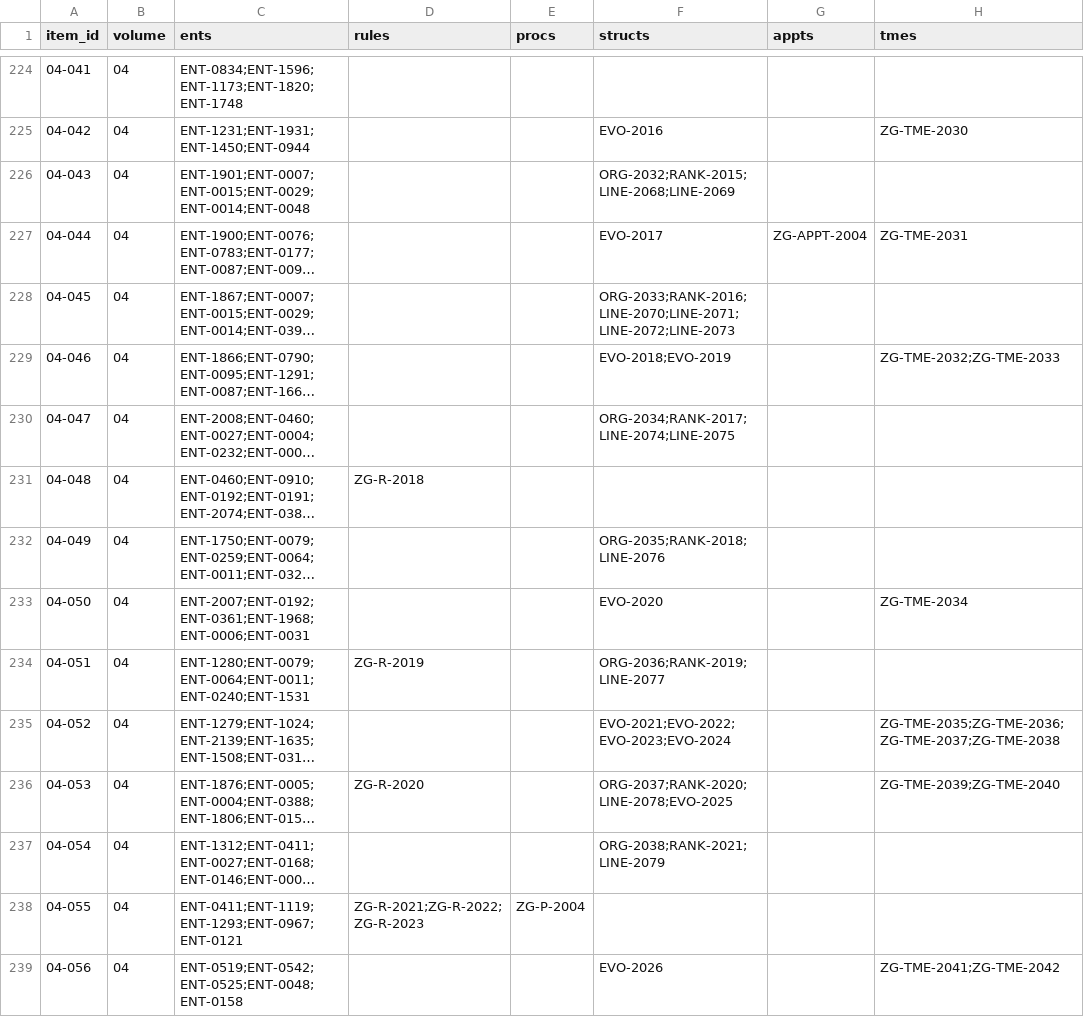
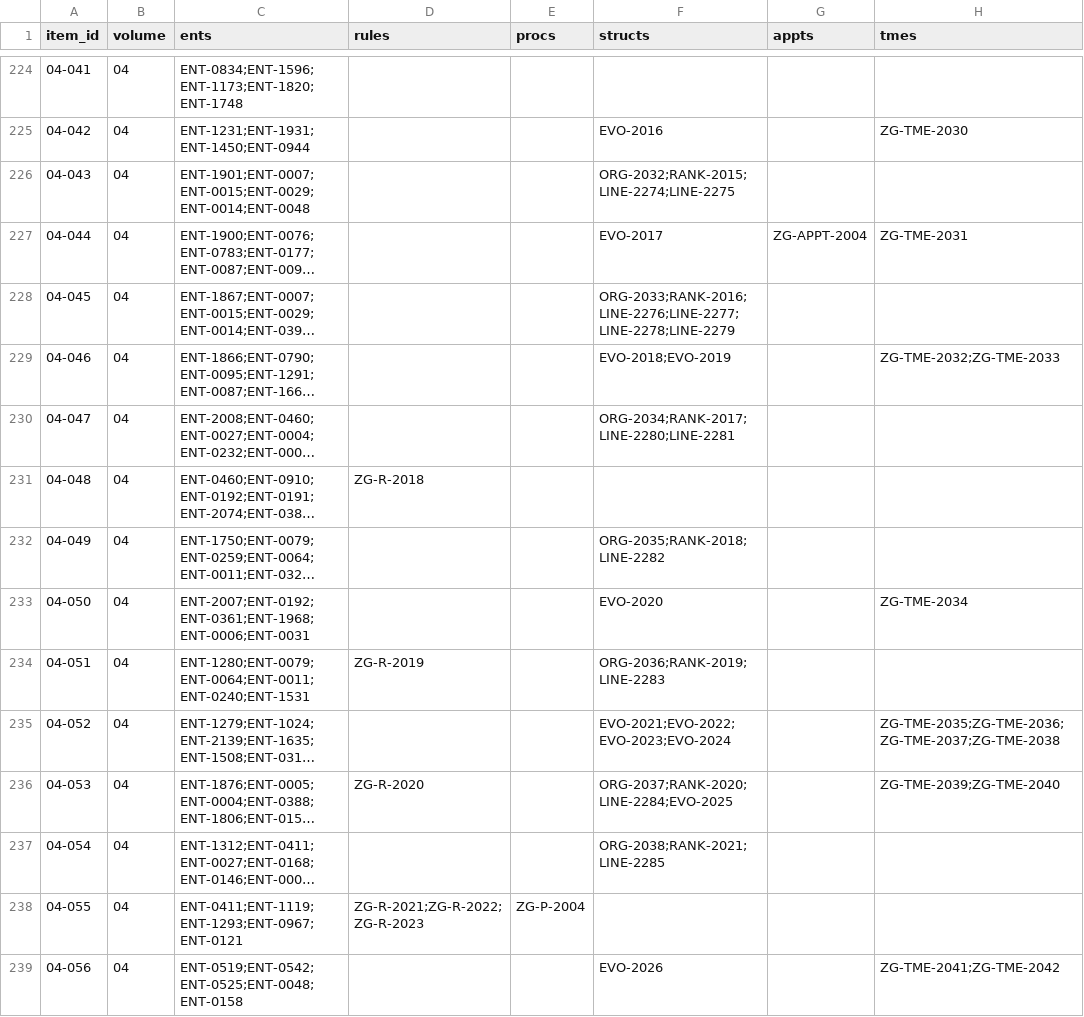
Before and after one commit to miyamaerei/guji_creator, a CSV file: mingshi/mingshi-zhiguanzhi/_kg_join_flat.csv, drawn as a sheet; only a part is shown, gaps mark what is left out; long unchanged cells end in …; the diff covers the shown part only; the diff names each change by its address in the sheet, - before the commit and + after, or states it on an @@ line.

```diff
--- a/mingshi/mingshi-zhiguanzhi/_kg_join_flat.csv
+++ b/mingshi/mingshi-zhiguanzhi/_kg_join_flat.csv
-F226 (structs): ORG-2032;RANK-2015;LINE-2068;LINE-2069
+F226 (structs): ORG-2032;RANK-2015;LINE-2274;LINE-2275
-F228 (structs): ORG-2033;RANK-2016;LINE-2070;LINE-2071;LINE-2072;LINE-2073
+F228 (structs): ORG-2033;RANK-2016;LINE-2276;LINE-2277;LINE-2278;LINE-2279
-F230 (structs): ORG-2034;RANK-2017;LINE-2074;LINE-2075
+F230 (structs): ORG-2034;RANK-2017;LINE-2280;LINE-2281
-F232 (structs): ORG-2035;RANK-2018;LINE-2076
+F232 (structs): ORG-2035;RANK-2018;LINE-2282
-F234 (structs): ORG-2036;RANK-2019;LINE-2077
+F234 (structs): ORG-2036;RANK-2019;LINE-2283
-F236 (structs): ORG-2037;RANK-2020;LINE-2078;EVO-2025
+F236 (structs): ORG-2037;RANK-2020;LINE-2284;EVO-2025
-F237 (structs): ORG-2038;RANK-2021;LINE-2079
+F237 (structs): ORG-2038;RANK-2021;LINE-2285
```
Also changed, not shown: 27 edited cells elsewhere in this file, 28 other files.
